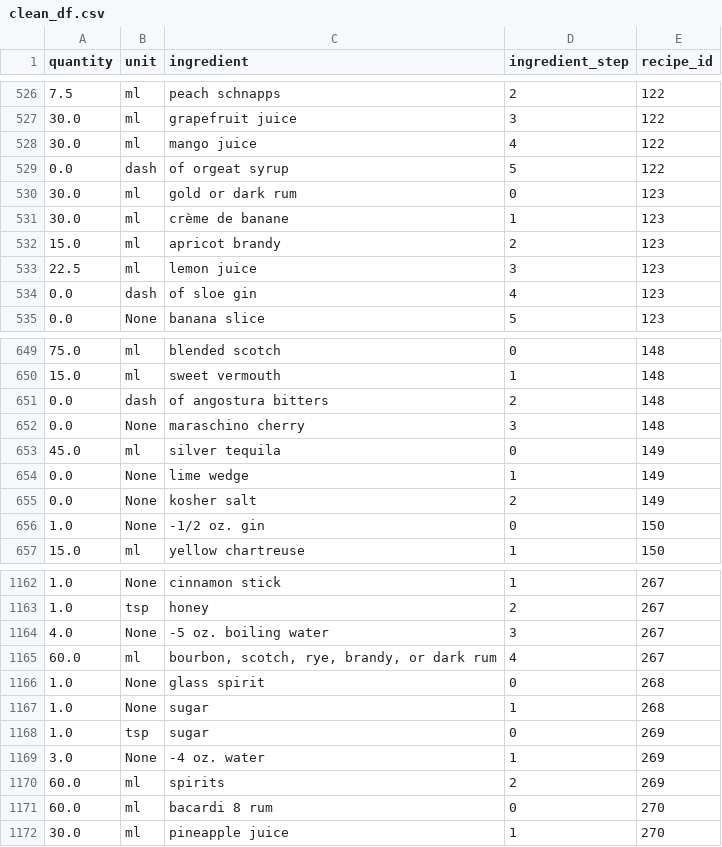
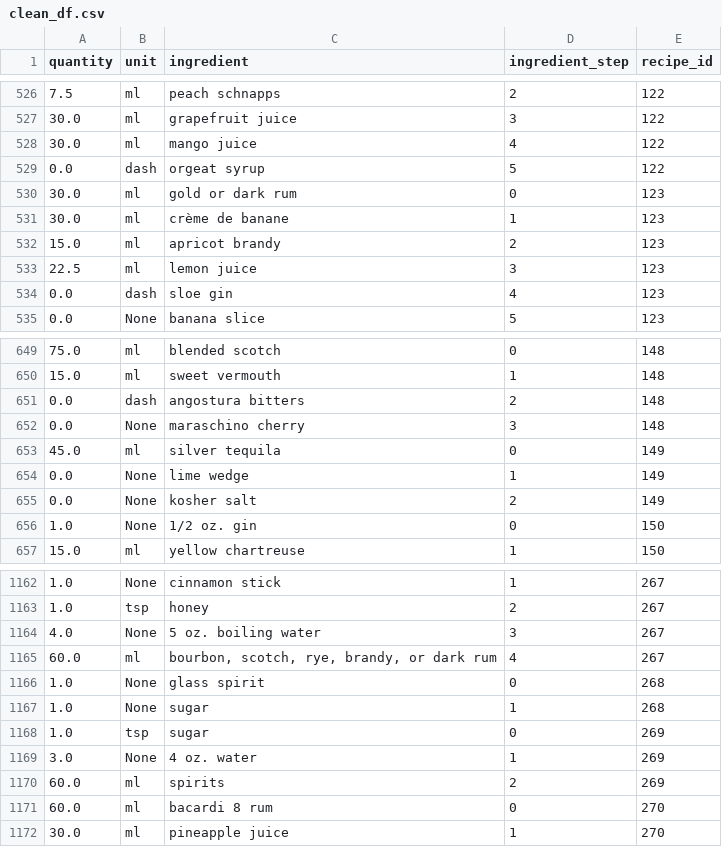
Before and after one commit to CSergiy/AI-Cocktails, a CSV file: Notebooks/clean_df.csv, drawn as a sheet; only a part is shown, gaps mark what is left out; the diff covers the shown part only.

```diff
--- a/Notebooks/clean_df.csv
+++ b/Notebooks/clean_df.csv
@@ -528,3 +528,3 @@ quantity,unit,ingredient,ingredient_step,recipe_id
 30.0,ml,mango juice,4,122
-0.0,dash,of orgeat  syrup,5,122
+0.0,dash,orgeat  syrup,5,122
 30.0,ml,gold or dark rum,0,123
@@ -533,3 +533,3 @@ quantity,unit,ingredient,ingredient_step,recipe_id
 22.5,ml,lemon juice,3,123
-0.0,dash,of sloe gin,4,123
+0.0,dash,sloe gin,4,123
 0.0,None,banana slice,5,123
@@ -650,3 +650,3 @@ quantity,unit,ingredient,ingredient_step,recipe_id
 15.0,ml,sweet vermouth,1,148
-0.0,dash,of angostura bitters,2,148
+0.0,dash,angostura bitters,2,148
 0.0,None,maraschino cherry,3,148
@@ -655,3 +655,3 @@ quantity,unit,ingredient,ingredient_step,recipe_id
 0.0,None,kosher salt,2,149
-1.0,None,-1/2 oz. gin,0,150
+1.0,None,1/2 oz. gin,0,150
 15.0,ml,yellow chartreuse,1,150
@@ -1163,3 +1163,3 @@ quantity,unit,ingredient,ingredient_step,recipe_id
 1.0,tsp,honey,2,267
-4.0,None,-5 oz. boiling water,3,267
+4.0,None,5 oz. boiling water,3,267
 60.0,ml,"bourbon, scotch, rye, brandy, or dark rum",4,267
@@ -1168,3 +1168,3 @@ quantity,unit,ingredient,ingredient_step,recipe_id
 1.0,tsp,sugar,0,269
-3.0,None,-4 oz. water,1,269
+3.0,None,4 oz. water,1,269
 60.0,ml,spirits,2,269
```
Also changed, not shown: 81 edited cells elsewhere in this file, 1 other file.
